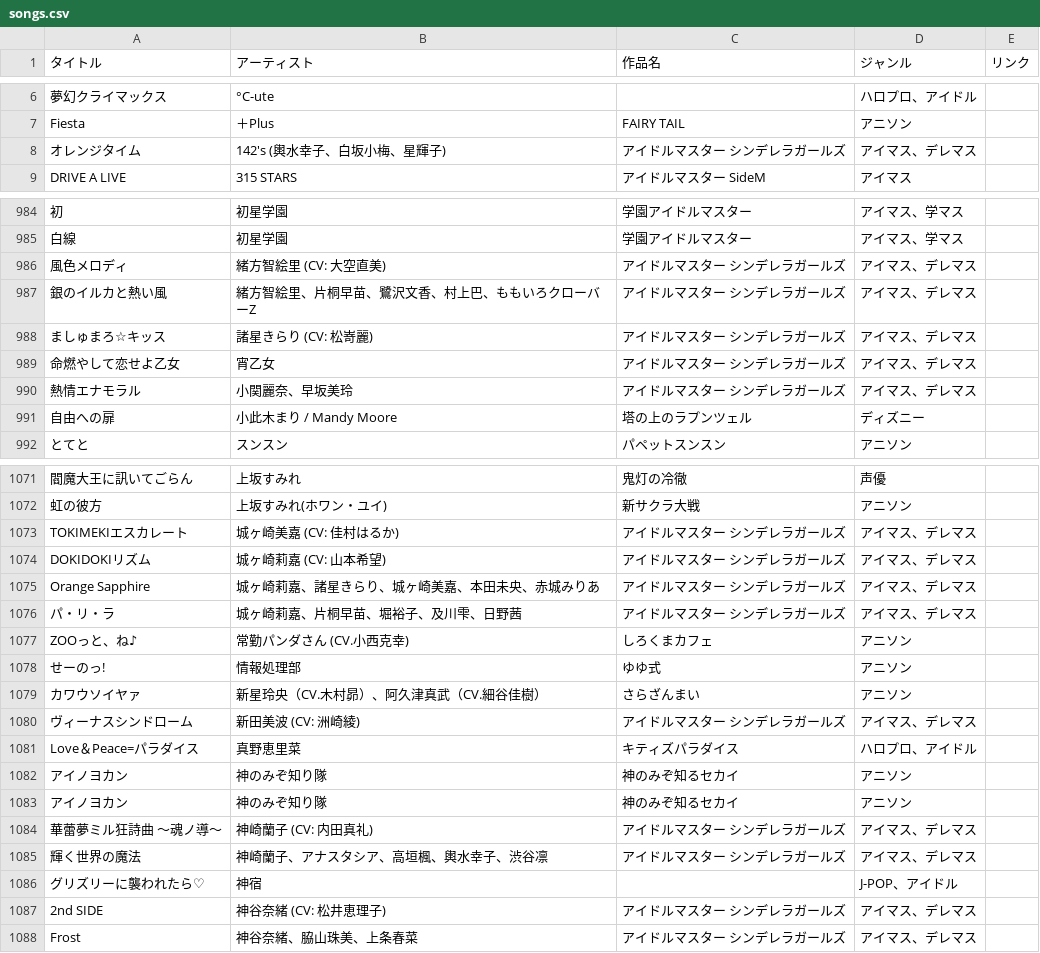
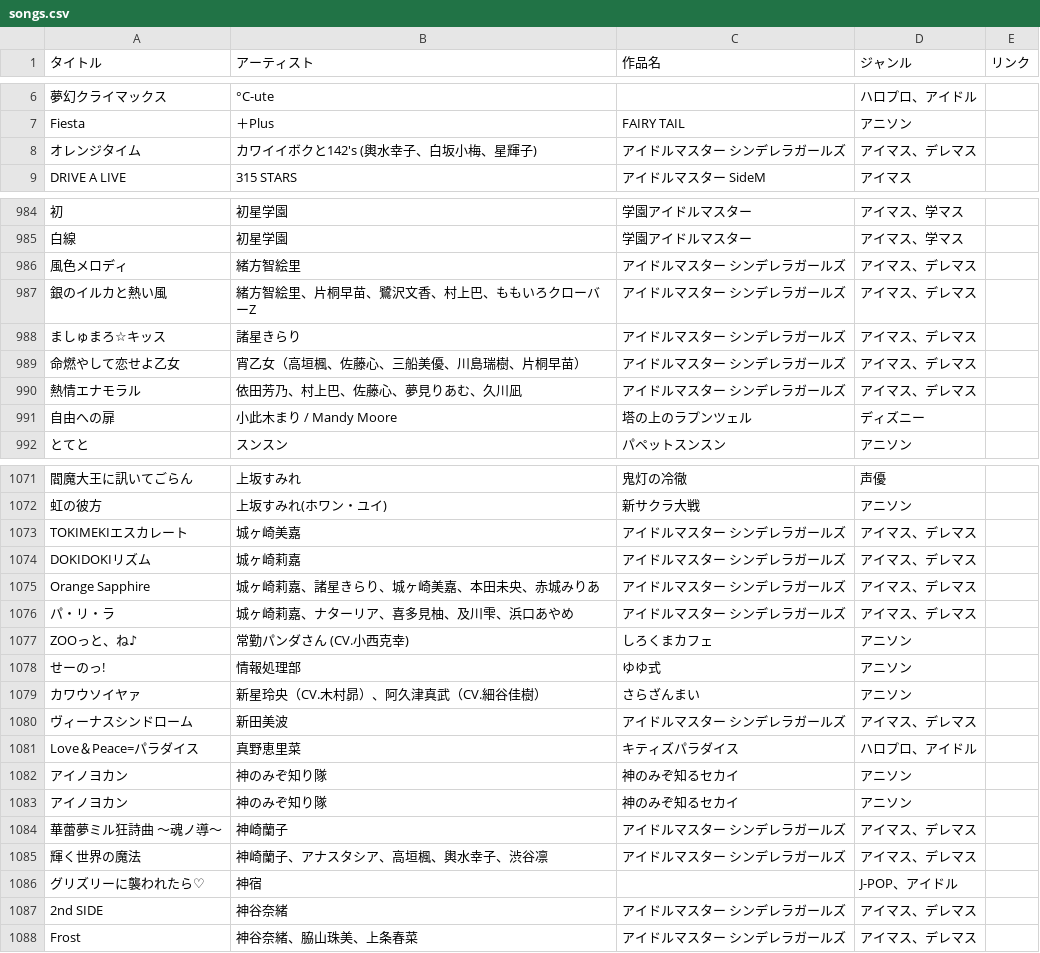
Before and after one commit to potato014/repertoire, a CSV file: songs.csv, drawn as a sheet; only a part is shown, gaps mark what is left out; the diff covers the shown part only; the diff names each change by its address in the sheet, - before the commit and + after, or states it on an @@ line.

```diff
--- a/songs.csv
+++ b/songs.csv
-B8 (アーティスト): 142's (輿水幸子、白坂小梅、星輝子)
+B8 (アーティスト): カワイイボクと142's (輿水幸子、白坂小梅、星輝子)
-B986 (アーティスト): 緒方智絵里 (CV: 大空直美)
+B986 (アーティスト): 緒方智絵里
-B988 (アーティスト): 諸星きらり (CV: 松嵜麗)
+B988 (アーティスト): 諸星きらり
-B989 (アーティスト): 宵乙女
+B989 (アーティスト): 宵乙女（高垣楓、佐藤心、三船美優、川島瑞樹、片桐早苗）
-B990 (アーティスト): 小関麗奈、早坂美玲
+B990 (アーティスト): 依田芳乃、村上巴、佐藤心、夢見りあむ、久川凪
-B1073 (アーティスト): 城ヶ崎美嘉 (CV: 佳村はるか)
+B1073 (アーティスト): 城ヶ崎美嘉
-B1074 (アーティスト): 城ヶ崎莉嘉 (CV: 山本希望)
+B1074 (アーティスト): 城ヶ崎莉嘉
-B1076 (アーティスト): 城ヶ崎莉嘉、片桐早苗、堀裕子、及川雫、日野茜
+B1076 (アーティスト): 城ヶ崎莉嘉、ナターリア、喜多見柚、及川雫、浜口あやめ
-B1080 (アーティスト): 新田美波 (CV: 洲崎綾)
+B1080 (アーティスト): 新田美波
-B1084 (アーティスト): 神崎蘭子 (CV: 内田真礼)
+B1084 (アーティスト): 神崎蘭子
-B1087 (アーティスト): 神谷奈緒 (CV: 松井恵理子)
+B1087 (アーティスト): 神谷奈緒
```
Also changed, not shown: 61 edited cells elsewhere in this file, 1 other file.
